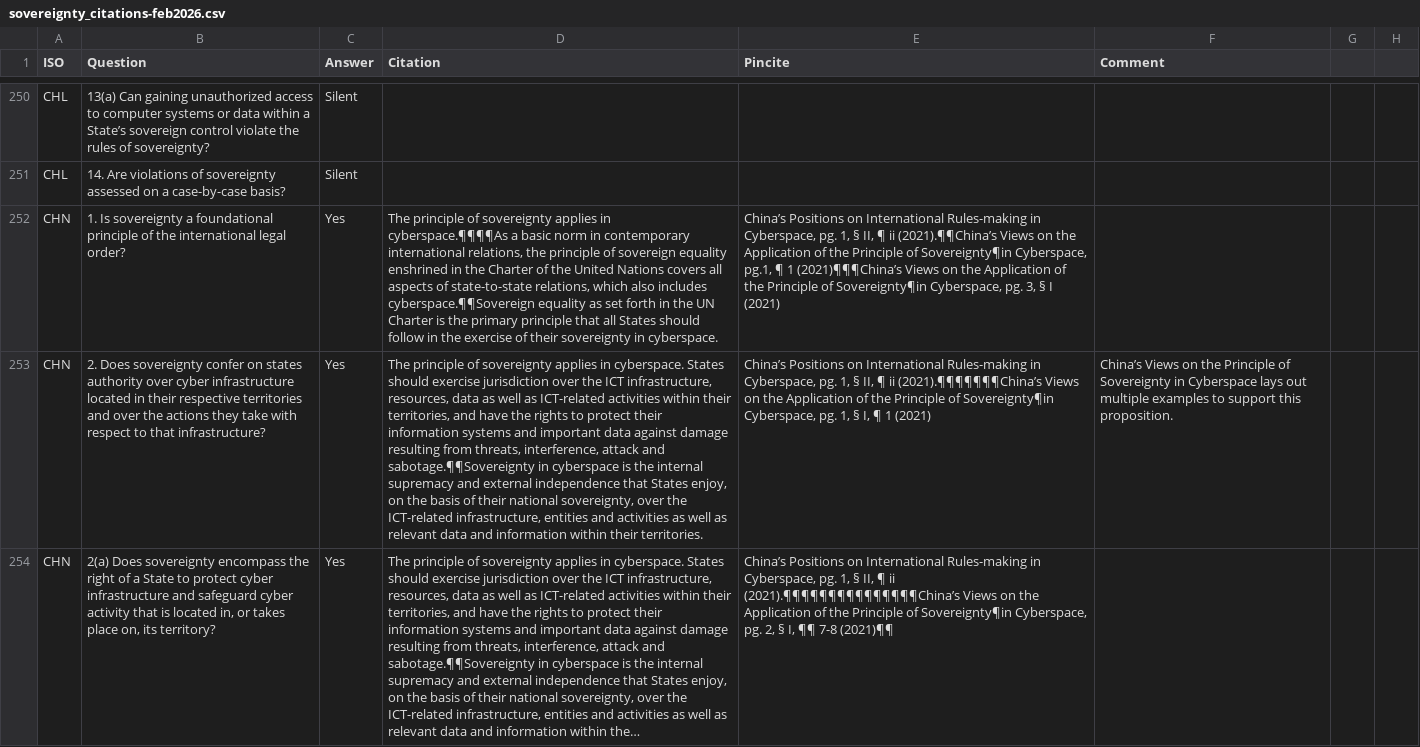
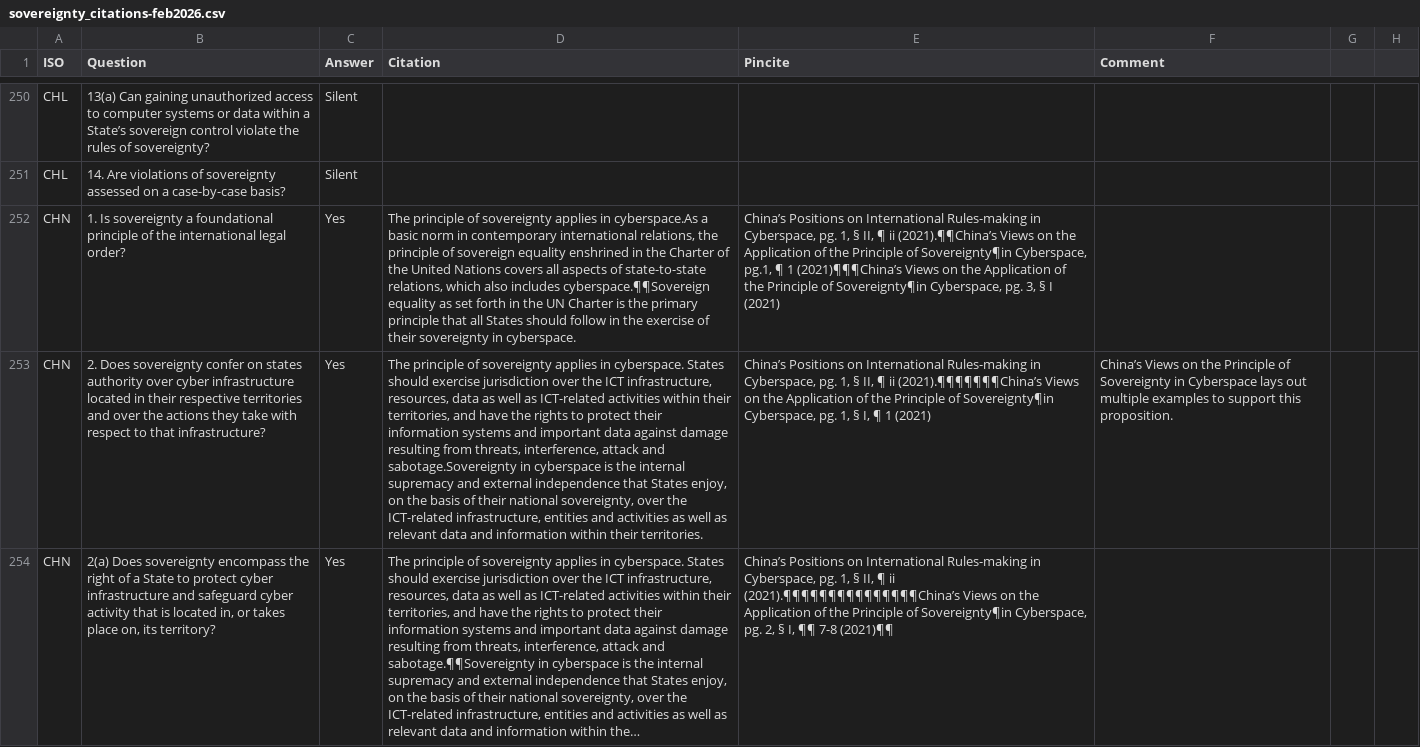
Before and after one commit to marieleponti/globalcyberlawproject-ilit, a CSV file: src/data/sovereignty_citations-feb2026.csv, drawn as a sheet; only a part is shown, gaps mark what is left out; long unchanged cells end in …; the diff covers the shown part only; the diff names each change by its address in the sheet, - before the commit and + after, or states it on an @@ line.

Commit message:
clean up citation doc

```diff
--- a/src/data/sovereignty_citations-feb2026.csv
+++ b/src/data/sovereignty_citations-feb2026.csv
-D252 (Citation): …applies in cyberspace.¶¶¶¶As a basic…
+D252 (Citation): …applies in cyberspace.As a basic…
-D253 (Citation): …attack and sabotage.¶¶Sovereignty in cyberspace…
+D253 (Citation): …attack and sabotage.Sovereignty in cyberspace…
```
Also changed, not shown: 6 edited cells elsewhere in this file, 2 other files.
